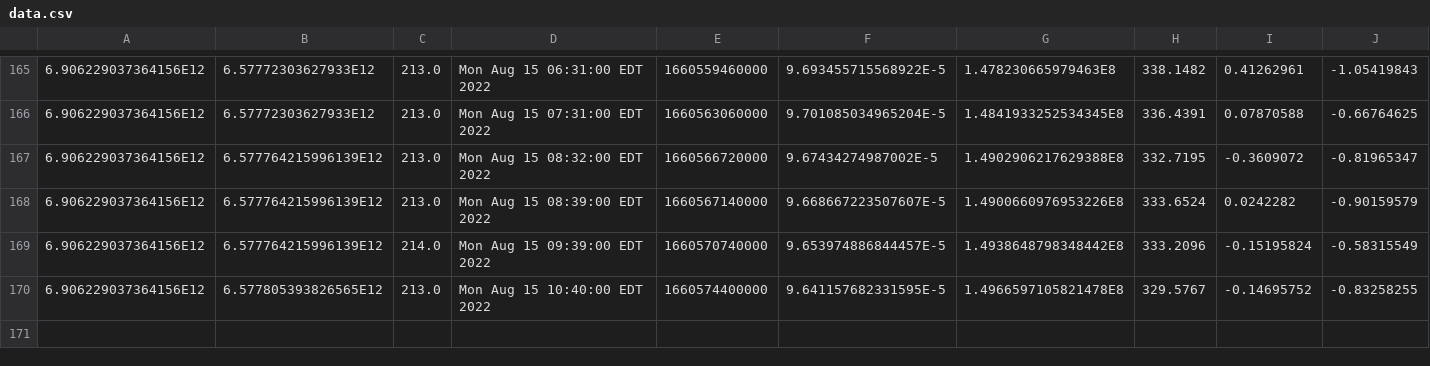
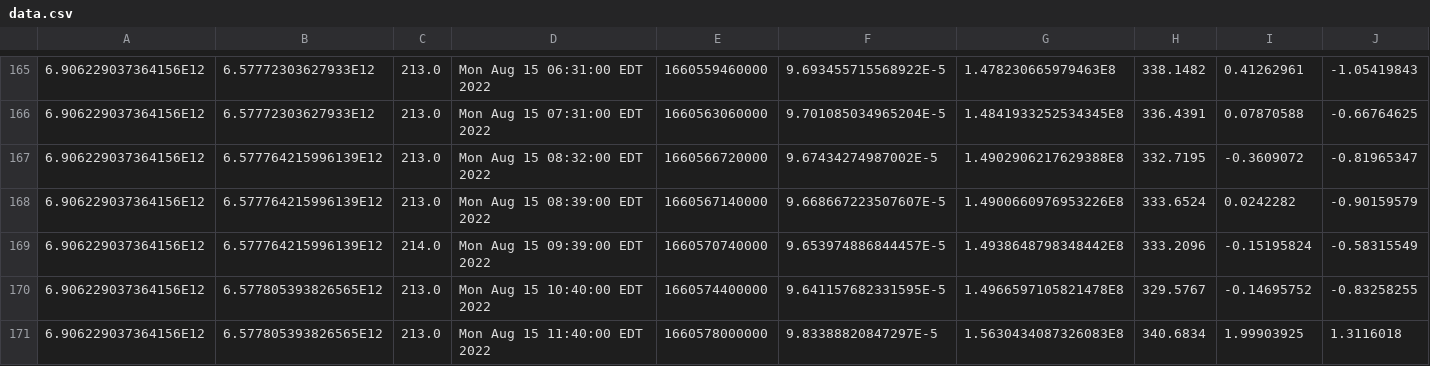
Before and after one commit to luncburn/luncburn, a CSV file: data.csv, drawn as a sheet; only a part is shown, gaps mark what is left out; rows hold the shown columns only; the diff names each change by its address in the sheet, - before the commit and + after, or states it on an @@ line.

Commit message:
"Updating CSV File at: 565522554575371"

```diff
--- a/data.csv
+++ b/data.csv
+row 171: 6.906229037364156E12 | 6.577805393826565E12 | 213.0 | Mon Aug 15 11:40:00 EDT 2022 | 1660578000000 | 9.83388820847297E-5 | 1.5630434087326083E8 | 340.6834 | 1.99903925 | 1.3116018
```
